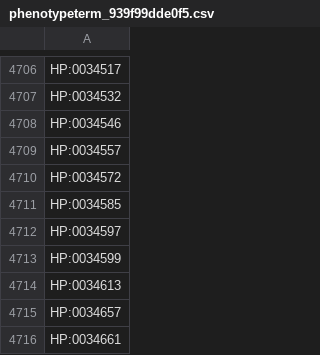
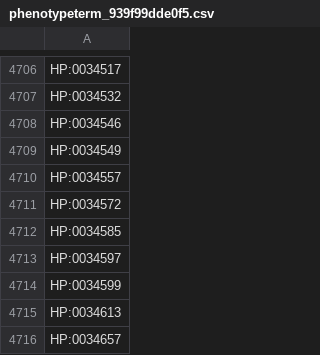
Before and after one commit to AnastasiyaKuznetsova/dismech, a CSV file: cache/enums/phenotypeterm_939f99dde0f5.csv, drawn as a sheet; only a part is shown, gaps mark what is left out; the shorter side is filled out with more unchanged rows.

```diff
--- a/cache/enums/phenotypeterm_939f99dde0f5.csv
+++ b/cache/enums/phenotypeterm_939f99dde0f5.csv
@@ -4708,2 +4708,3 @@ HP:0034532
 HP:0034546
+HP:0034549
 HP:0034557
```
Also changed, not shown: cache/enums/diseaseterm_b84b03ef2175.csv, cache/hgnc/terms.csv, 23 other files.
